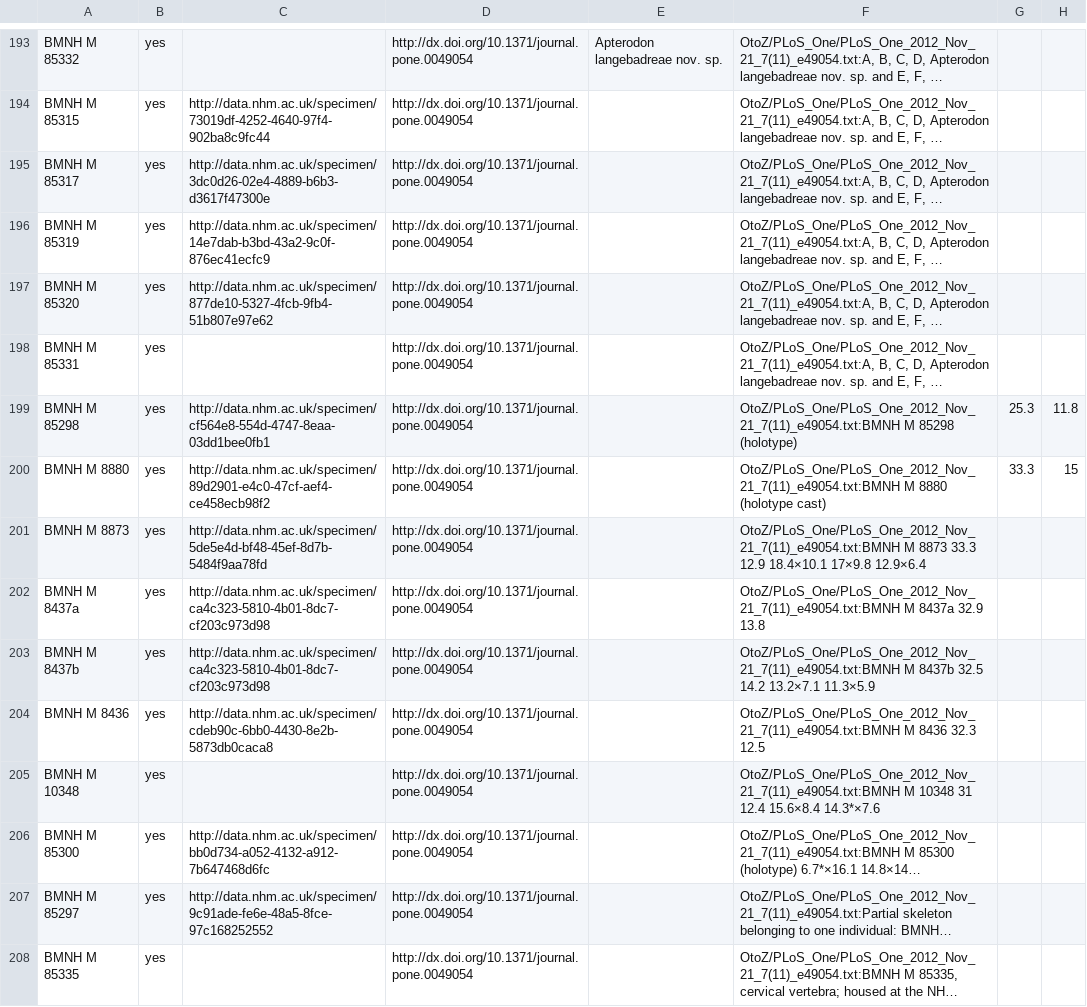
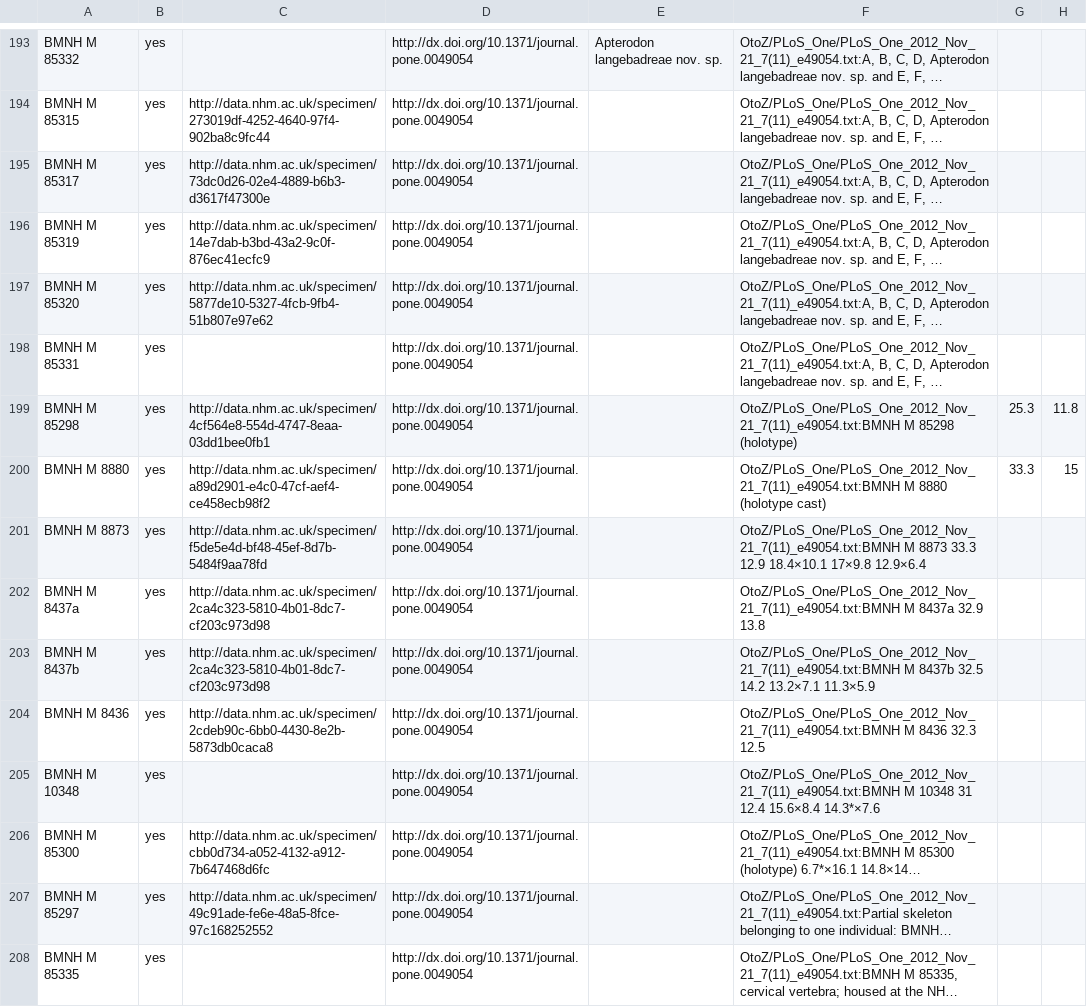
Before and after one commit to rossmounce/NHM-specimens, a CSV file: results/plosone-bmnh.csv, drawn as a sheet; only a part is shown, gaps mark what is left out; long unchanged cells end in …; the diff covers the shown part only; the diff names each change by its address in the sheet, - before the commit and + after, or states it on an @@ line.

```diff
--- a/results/plosone-bmnh.csv
+++ b/results/plosone-bmnh.csv
-C194: http://data.nhm.ac.uk/specimen/73019df-4252-4640-97f4-902ba8c9fc44
+C194: http://data.nhm.ac.uk/specimen/273019df-4252-4640-97f4-902ba8c9fc44
-C195: http://data.nhm.ac.uk/specimen/3dc0d26-02e4-4889-b6b3-d3617f47300e
+C195: http://data.nhm.ac.uk/specimen/73dc0d26-02e4-4889-b6b3-d3617f47300e
-C197: http://data.nhm.ac.uk/specimen/877de10-5327-4fcb-9fb4-51b807e97e62
+C197: http://data.nhm.ac.uk/specimen/5877de10-5327-4fcb-9fb4-51b807e97e62
-C199: http://data.nhm.ac.uk/specimen/cf564e8-554d-4747-8eaa-03dd1bee0fb1
+C199: http://data.nhm.ac.uk/specimen/4cf564e8-554d-4747-8eaa-03dd1bee0fb1
-C200: http://data.nhm.ac.uk/specimen/89d2901-e4c0-47cf-aef4-ce458ecb98f2
+C200: http://data.nhm.ac.uk/specimen/a89d2901-e4c0-47cf-aef4-ce458ecb98f2
-C201: http://data.nhm.ac.uk/specimen/5de5e4d-bf48-45ef-8d7b-5484f9aa78fd
+C201: http://data.nhm.ac.uk/specimen/f5de5e4d-bf48-45ef-8d7b-5484f9aa78fd
-C202:C203: http://data.nhm.ac.uk/specimen/ca4c323-5810-4b01-8dc7-cf203c973d98
+C202:C203: http://data.nhm.ac.uk/specimen/2ca4c323-5810-4b01-8dc7-cf203c973d98
-C204: http://data.nhm.ac.uk/specimen/cdeb90c-6bb0-4430-8e2b-5873db0caca8
+C204: http://data.nhm.ac.uk/specimen/2cdeb90c-6bb0-4430-8e2b-5873db0caca8
-C206: http://data.nhm.ac.uk/specimen/bb0d734-a052-4132-a912-7b647468d6fc
+C206: http://data.nhm.ac.uk/specimen/cbb0d734-a052-4132-a912-7b647468d6fc
-C207: http://data.nhm.ac.uk/specimen/9c91ade-fe6e-48a5-8fce-97c168252552
+C207: http://data.nhm.ac.uk/specimen/49c91ade-fe6e-48a5-8fce-97c168252552
```
Also changed, not shown: 171 edited cells elsewhere in this file, results/plosone-cleaned.csv, 1 other file.
